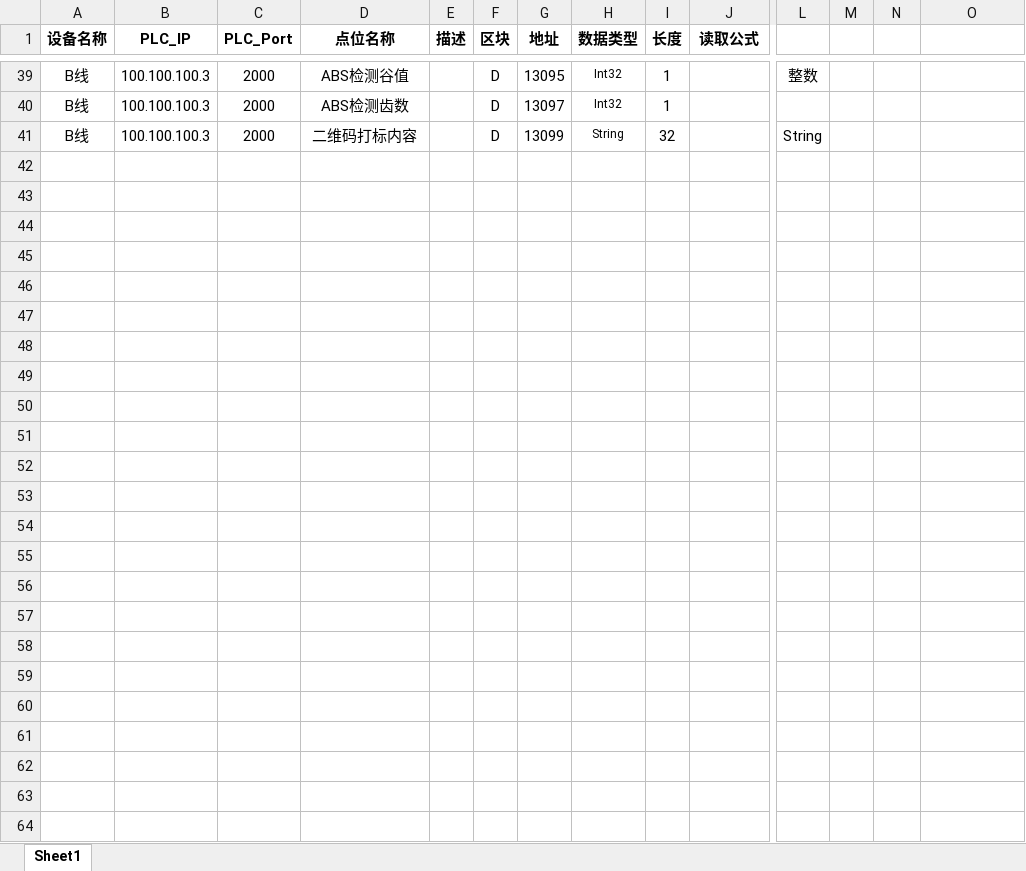
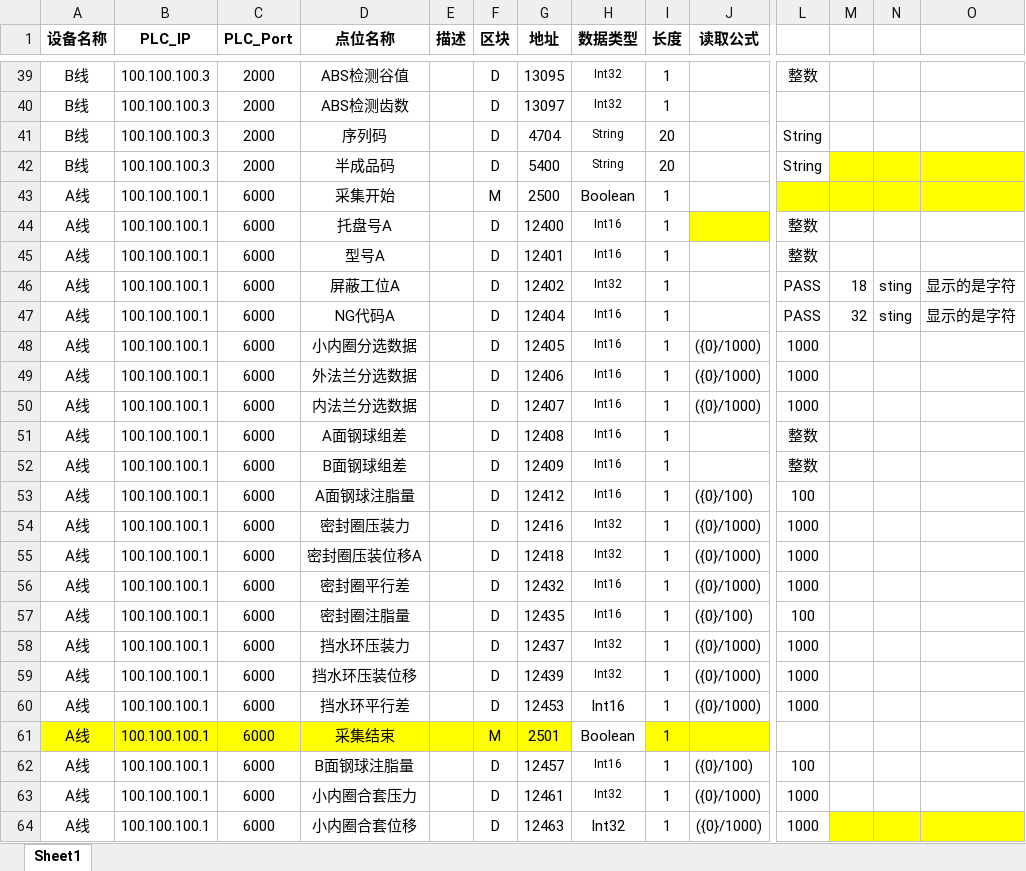
Before and after one commit to Jaydon-dev-code/NTP, an Excel workbook: doc/6-3#/点位信息.xlsx, sheet Sheet1, drawn as a sheet; only a part is shown, gaps mark what is left out; values as stored, in another font and other column widths than the file's, no borders; conditional formats not drawn; rows hold the shown columns only; the diff covers the shown part only; the diff names each change by its address in the sheet, - before the commit and + after, or states it on an @@ line.

```diff
--- a/doc/6-3#/点位信息.xlsx (sheet Sheet1)
+++ b/doc/6-3#/点位信息.xlsx (sheet Sheet1)
-D41 (点位名称): 二维码打标内容
+D41 (点位名称): 序列码
-G41 (地址): 13099
+G41 (地址): 4704
-I41 (长度): 32
+I41 (长度): 20
+row 42: B线 | 100.100.100.3 | 2000 | 半成品码 |  | D | 5400 | String | 20 |  | String
@@ row 43 unhidden: A线 | 100.100.100.1 | 6000 | 采集开始 |  | M | 2500 | Boolean | 1 @@
@@ row 44 unhidden: A线 | 100.100.100.1 | 6000 | 托盘号A |  | D | 12400 | Int16 | 1 |  | 整数 @@
@@ row 45 unhidden: A线 | 100.100.100.1 | 6000 | 型号A |  | D | 12401 | Int16 | 1 |  | 整数 @@
+row 46: A线 | 100.100.100.1 | 6000 | 屏蔽工位A |  | D | 12402 | Int32 | 1 |  | PASS | 18 | sting | 显示的是字符
+row 47: A线 | 100.100.100.1 | 6000 | NG代码A |  | D | 12404 | Int16 | 1 |  | PASS | 32 | sting | 显示的是字符
@@ row 48 unhidden: A线 | 100.100.100.1 | 6000 | 小内圈分选数据 |  | D | 12405 | Int16 | 1 | ({0}/1000) | 1000 @@
@@ row 49 unhidden: A线 | 100.100.100.1 | 6000 | 外法兰分选数据 |  | D | 12406 | Int16 | 1 | ({0}/1000) | 1000 @@
@@ row 50 unhidden: A线 | 100.100.100.1 | 6000 | 内法兰分选数据 |  | D | 12407 | Int16 | 1 | ({0}/1000) | 1000 @@
@@ row 51 unhidden: A线 | 100.100.100.1 | 6000 | A面钢球组差 |  | D | 12408 | Int16 | 1 |  | 整数 @@
@@ row 52 unhidden: A线 | 100.100.100.1 | 6000 | B面钢球组差 |  | D | 12409 | Int16 | 1 |  | 整数 @@
@@ row 53 unhidden: A线 | 100.100.100.1 | 6000 | A面钢球注脂量 |  | D | 12412 | Int16 | 1 | ({0}/100) | 100 @@
@@ row 54 unhidden: A线 | 100.100.100.1 | 6000 | 密封圈压装力 |  | D | 12416 | Int32 | 1 | ({0}/1000) | 1000 @@
@@ row 55 unhidden: A线 | 100.100.100.1 | 6000 | 密封圈压装位移A |  | D | 12418 | Int32 | 1 | ({0}/1000) | 1000 @@
@@ row 56 unhidden: A线 | 100.100.100.1 | 6000 | 密封圈平行差 |  | D | 12432 | Int16 | 1 | ({0}/1000) | 1000 @@
@@ row 57 unhidden: A线 | 100.100.100.1 | 6000 | 密封圈注脂量 |  | D | 12435 | Int16 | 1 | ({0}/100) | 100 @@
@@ row 58 unhidden: A线 | 100.100.100.1 | 6000 | 挡水环压装力 |  | D | 12437 | Int32 | 1 | ({0}/1000) | 1000 @@
@@ row 59 unhidden: A线 | 100.100.100.1 | 6000 | 挡水环压装位移 |  | D | 12439 | Int32 | 1 | ({0}/1000) | 1000 @@
@@ row 60 unhidden: A线 | 100.100.100.1 | 6000 | 挡水环平行差 |  | D | 12453 | Int16 | 1 | ({0}/1000) | 1000 @@
@@ row 61 unhidden: A线 | 100.100.100.1 | 6000 | 采集结束 |  | M | 2501 | Boolean | 1 @@
@@ row 62 unhidden: A线 | 100.100.100.1 | 6000 | B面钢球注脂量 |  | D | 12457 | Int16 | 1 | ({0}/100) | 100 @@
@@ row 63 unhidden: A线 | 100.100.100.1 | 6000 | 小内圈合套压力 |  | D | 12461 | Int32 | 1 | ({0}/1000) | 1000 @@
@@ row 64 unhidden: A线 | 100.100.100.1 | 6000 | 小内圈合套位移 |  | D | 12463 | Int32 | 1 | ({0}/1000) | 1000 @@
```
Also changed, not shown: 6 edited cells and cell formats elsewhere in this sheet, hidden cells, 3 other files.
